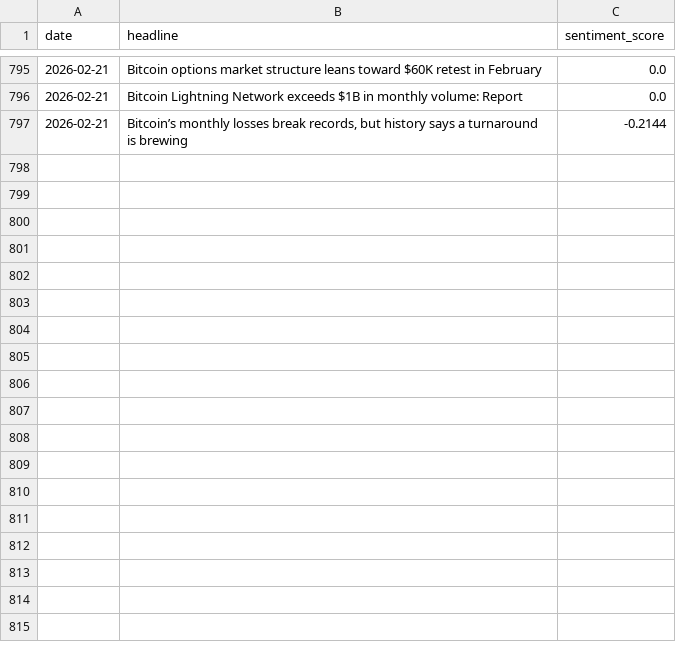
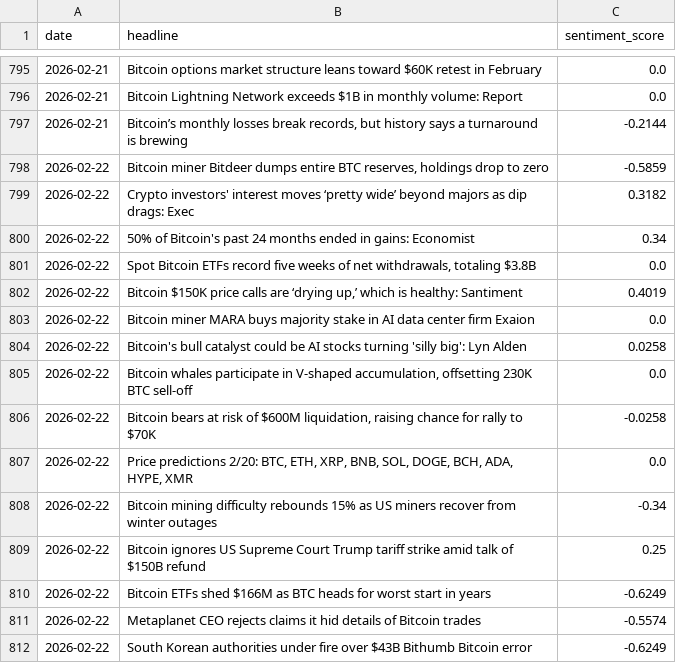
Before and after one commit to wandura412/hype-vs-reality, a CSV file: data/raw_tweets/news_sentiment.csv, drawn as a sheet; only a part is shown, gaps mark what is left out.

```diff
--- a/data/raw_tweets/news_sentiment.csv
+++ b/data/raw_tweets/news_sentiment.csv
@@ -797 +797,16 @@ date,headline,sentiment_score
 2026-02-21,"Bitcoin’s monthly losses break records, but history says a turnaround is brewing",-0.2144
+2026-02-22,"Bitcoin miner Bitdeer dumps entire BTC reserves, holdings drop to zero",-0.5859
+2026-02-22,Crypto investors' interest moves ‘pretty wide’ beyond majors as dip drags: Exec,0.3182
+2026-02-22,50% of Bitcoin's past 24 months ended in gains: Economist,0.34
+2026-02-22,"Spot Bitcoin ETFs record five weeks of net withdrawals, totaling $3.8B",0.0
+2026-02-22,"Bitcoin $150K price calls are ‘drying up,’ which is healthy: Santiment",0.4019
+2026-02-22,Bitcoin miner MARA buys majority stake in AI data center firm Exaion,0.0
+2026-02-22,Bitcoin's bull catalyst could be AI stocks turning 'silly big': Lyn Alden,0.0258
+2026-02-22,"Bitcoin whales participate in V-shaped accumulation, offsetting 230K BTC sell-off",0.0
+2026-02-22,"Bitcoin bears at risk of $600M liquidation, raising chance for rally to $70K",-0.0258
+2026-02-22,"Price predictions 2/20: BTC, ETH, XRP, BNB, SOL, DOGE, BCH, ADA, HYPE, XMR",0.0
+2026-02-22,Bitcoin mining difficulty rebounds 15% as US miners recover from winter outages,-0.34
+2026-02-22,Bitcoin ignores US Supreme Court Trump tariff strike amid talk of $150B refund,0.25
+2026-02-22,Bitcoin ETFs shed $166M as BTC heads for worst start in years,-0.6249
+2026-02-22,Metaplanet CEO rejects claims it hid details of Bitcoin trades,-0.5574
+2026-02-22,South Korean authorities under fire over $43B Bithumb Bitcoin error,-0.6249
```
